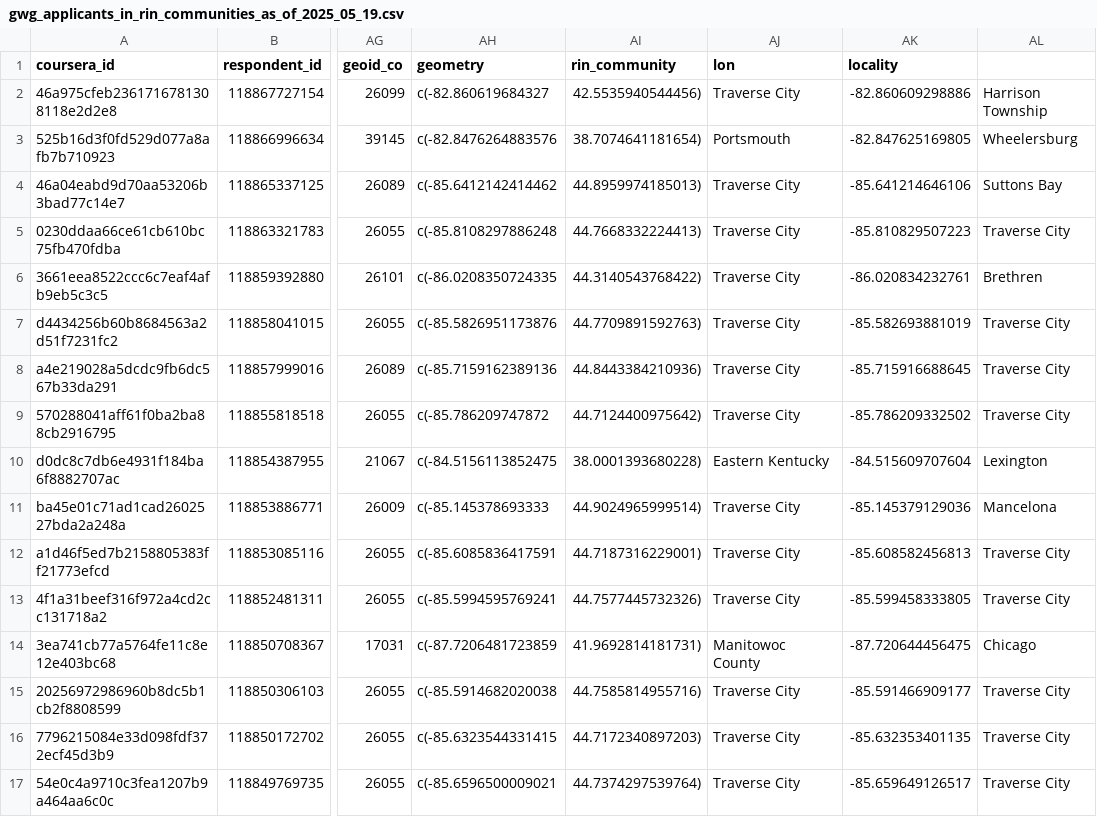
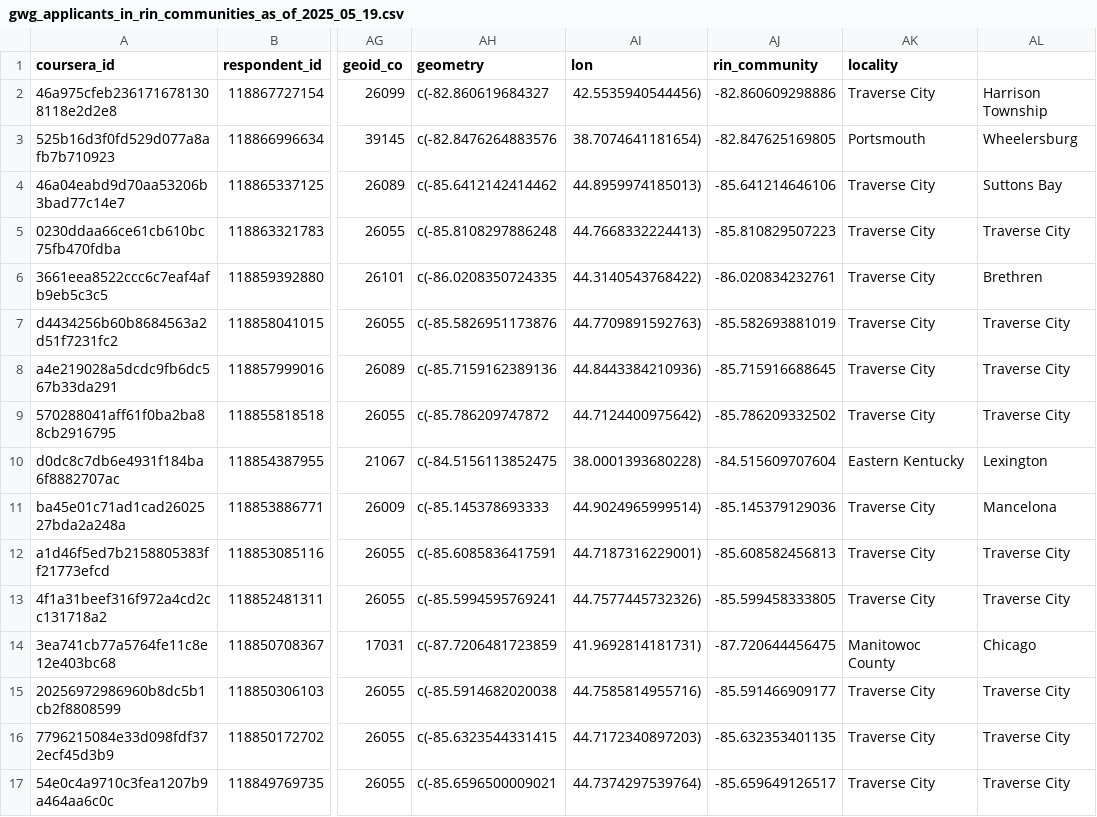
Before and after one commit to ruralinnovation/cori.data.rin, a CSV file: docs/coursera/downloads/gwg_applicants_in_rin_communities_as_of_2025_05_19.csv, drawn as a sheet; only a part is shown, gaps mark what is left out; the diff covers the shown part only; the diff names each change by its address in the sheet, - before the commit and + after, or states it on an @@ line.

```diff
--- a/docs/coursera/downloads/gwg_applicants_in_rin_communities_as_of_2025_05_19.csv
+++ b/docs/coursera/downloads/gwg_applicants_in_rin_communities_as_of_2025_05_19.csv
-AI1: rin_community
+AI1: lon
-AJ1: lon
+AJ1: rin_community
-AJ2 (rin_community): Traverse City
+AJ2 (rin_community): -82.860609298886
-AK2 (locality): -82.860609298886
+AK2 (locality): Traverse City
-AJ3 (rin_community): Portsmouth
+AJ3 (rin_community): -82.847625169805
-AK3 (locality): -82.847625169805
+AK3 (locality): Portsmouth
-AJ4 (rin_community): Traverse City
+AJ4 (rin_community): -85.641214646106
-AK4 (locality): -85.641214646106
+AK4 (locality): Traverse City
-AJ5 (rin_community): Traverse City
+AJ5 (rin_community): -85.810829507223
-AK5 (locality): -85.810829507223
+AK5 (locality): Traverse City
-AJ6 (rin_community): Traverse City
+AJ6 (rin_community): -86.020834232761
-AK6 (locality): -86.020834232761
+AK6 (locality): Traverse City
-AJ7 (rin_community): Traverse City
+AJ7 (rin_community): -85.582693881019
-AK7 (locality): -85.582693881019
+AK7 (locality): Traverse City
-AJ8 (rin_community): Traverse City
+AJ8 (rin_community): -85.715916688645
-AK8 (locality): -85.715916688645
+AK8 (locality): Traverse City
-AJ9 (rin_community): Traverse City
+AJ9 (rin_community): -85.786209332502
-AK9 (locality): -85.786209332502
+AK9 (locality): Traverse City
-AJ10 (rin_community): Eastern Kentucky
+AJ10 (rin_community): -84.515609707604
-AK10 (locality): -84.515609707604
+AK10 (locality): Eastern Kentucky
-AJ11 (rin_community): Traverse City
+AJ11 (rin_community): -85.145379129036
-AK11 (locality): -85.145379129036
+AK11 (locality): Traverse City
-AJ12 (rin_community): Traverse City
+AJ12 (rin_community): -85.608582456813
-AK12 (locality): -85.608582456813
+AK12 (locality): Traverse City
-AJ13 (rin_community): Traverse City
+AJ13 (rin_community): -85.599458333805
-AK13 (locality): -85.599458333805
+AK13 (locality): Traverse City
-AJ14 (rin_community): Manitowoc County
+AJ14 (rin_community): -87.720644456475
-AK14 (locality): -87.720644456475
+AK14 (locality): Manitowoc County
-AJ15 (rin_community): Traverse City
+AJ15 (rin_community): -85.591466909177
-AK15 (locality): -85.591466909177
+AK15 (locality): Traverse City
-AJ16 (rin_community): Traverse City
+AJ16 (rin_community): -85.632353401135
-AK16 (locality): -85.632353401135
+AK16 (locality): Traverse City
-AJ17 (rin_community): Traverse City
+AJ17 (rin_community): -85.659649126517
-AK17 (locality): -85.659649126517
+AK17 (locality): Traverse City
```
Also changed, not shown: 88 edited cells elsewhere in this file, docs/coursera/downloads/applicants_anonymized_as_of_2025_05_19.csv, docs/coursera/downloads/gwg_learners_in_rin_communities_as_of_2025_05_19.csv, 10 other files.
